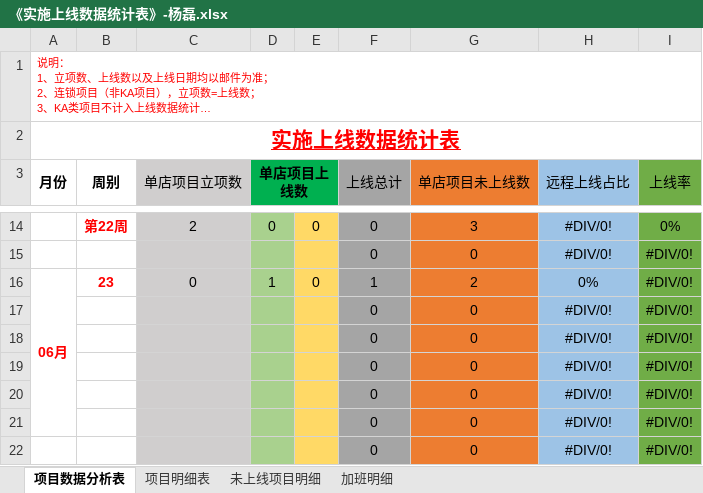
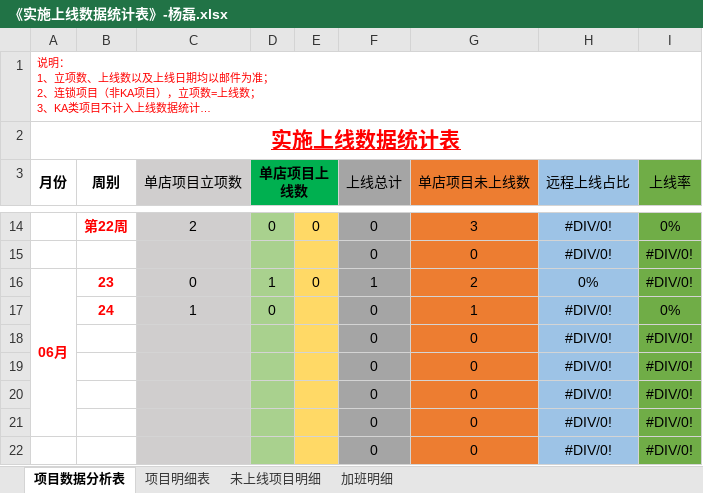
Before and after one commit to zhanglei601396810/NanJing, an Excel workbook: 周数据/《实施上线数据统计表》-杨磊.xlsx, sheet 项目数据分析表, drawn as a sheet; only a part is shown, gaps mark what is left out; long unchanged cells end in …; values as stored, in another font and other column widths than the file's, no borders; removed rows and columns are numbered as before the commit, all else as after; the diff names each change by its address in the sheet, - before the commit and + after, or states it on an @@ line.

```diff
--- a/周数据/《实施上线数据统计表》-杨磊.xlsx (sheet 项目数据分析表)
+++ b/周数据/《实施上线数据统计表》-杨磊.xlsx (sheet 项目数据分析表)
-row 17:  |  |  |  |  | 0 | 0 | #DIV/0! | #DIV/0!
+row 17:  | 24 | 1 | 0 |  | 0 | 1 | #DIV/0! | 0%
```
Also changed, not shown: sheet 加班明细, 周数据/《实施上线数据统计表》-方兆强.xlsx, 周数据/《实施上线数据统计表》-翁晨.xlsx, 2 other files.
